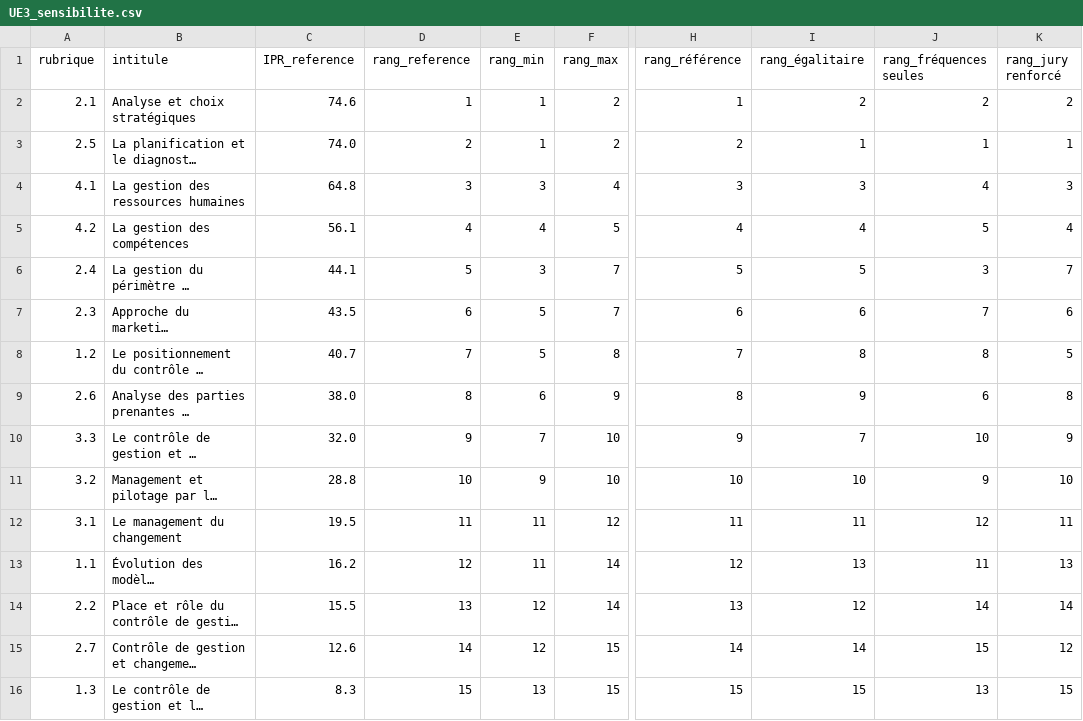
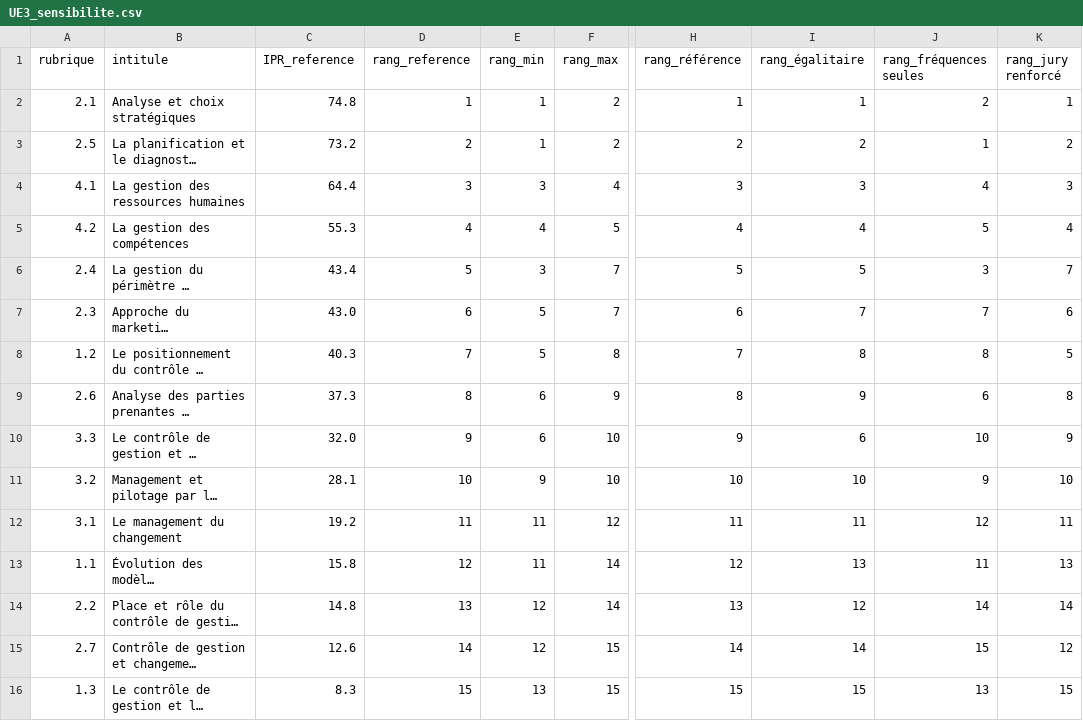
Before and after one commit to Kowhzy/DSCG, a CSV file: DSCG_2026_ANALYSE/03_analyses/UE3_sensibilite.csv, drawn as a sheet; only a part is shown, gaps mark what is left out; long unchanged cells end in …; the diff names each change by its address in the sheet, - before the commit and + after, or states it on an @@ line.

```diff
--- a/DSCG_2026_ANALYSE/03_analyses/UE3_sensibilite.csv
+++ b/DSCG_2026_ANALYSE/03_analyses/UE3_sensibilite.csv
-C2 (IPR_reference): 74.6
+C2 (IPR_reference): 74.8
-I2 (rang_égalitaire): 2
+I2 (rang_égalitaire): 1
-K2 (rang_jury renforcé): 2
+K2 (rang_jury renforcé): 1
-C3 (IPR_reference): 74.0
+C3 (IPR_reference): 73.2
-I3 (rang_égalitaire): 1
+I3 (rang_égalitaire): 2
-K3 (rang_jury renforcé): 1
+K3 (rang_jury renforcé): 2
-C4 (IPR_reference): 64.8
+C4 (IPR_reference): 64.4
-C5 (IPR_reference): 56.1
+C5 (IPR_reference): 55.3
-C6 (IPR_reference): 44.1
+C6 (IPR_reference): 43.4
-C7 (IPR_reference): 43.5
+C7 (IPR_reference): 43.0
-I7 (rang_égalitaire): 6
+I7 (rang_égalitaire): 7
-C8 (IPR_reference): 40.7
+C8 (IPR_reference): 40.3
-C9 (IPR_reference): 38.0
+C9 (IPR_reference): 37.3
-E10 (rang_min): 7
+E10 (rang_min): 6
-I10 (rang_égalitaire): 7
+I10 (rang_égalitaire): 6
-C11 (IPR_reference): 28.8
+C11 (IPR_reference): 28.1
-C12 (IPR_reference): 19.5
+C12 (IPR_reference): 19.2
-C13 (IPR_reference): 16.2
+C13 (IPR_reference): 15.8
-C14 (IPR_reference): 15.5
+C14 (IPR_reference): 14.8
```
Also changed, not shown: DSCG_2026_ANALYSE/02_data/UE3_attendus_corriges.csv, DSCG_2026_ANALYSE/02_data/UE3_dossiers.csv, 14 other files.
